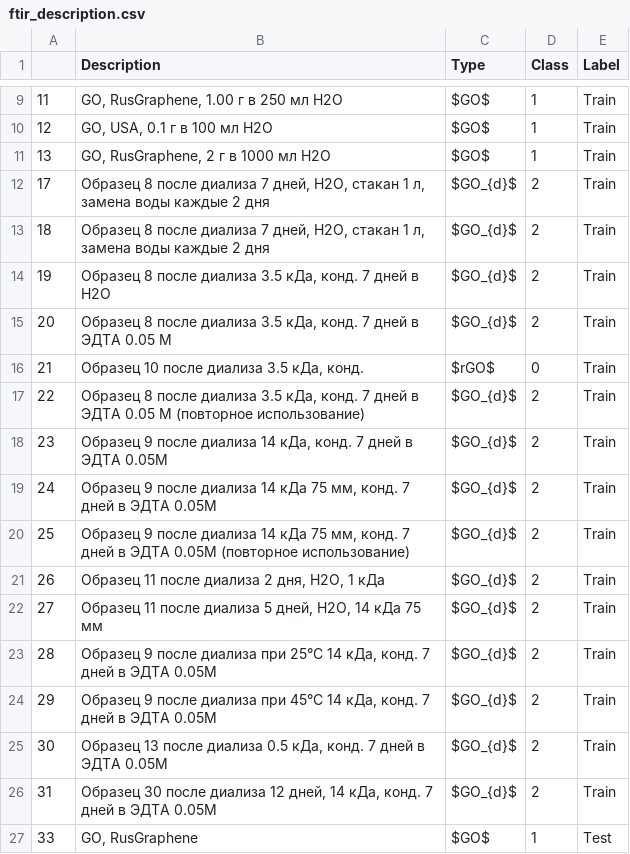
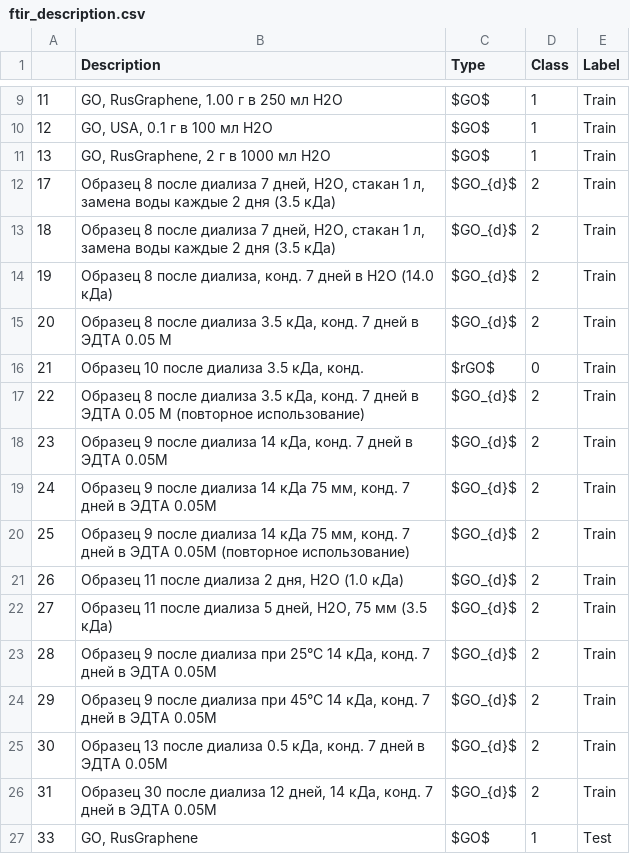
Before and after one commit to Fltvv/go-fitr-qa-fgda-ml, a CSV file: ftir/qualitative_analysis/data/preprocessed_data/ftir_description.csv, drawn as a sheet; only a part is shown, gaps mark what is left out.

```diff
--- a/ftir/qualitative_analysis/data/preprocessed_data/ftir_description.csv
+++ b/ftir/qualitative_analysis/data/preprocessed_data/ftir_description.csv
@@ -11,5 +11,5 @@
 13,"GO, RusGraphene, 2 г в 1000 мл H2O",$GO$,1,Train
-17,"Образец 8 после диализа 7 дней, H2O, стакан 1 л, замена воды каждые 2 дня",$GO_{d}$,2,Train
-18,"Образец 8 после диализа 7 дней, H2O, стакан 1 л, замена воды каждые 2 дня",$GO_{d}$,2,Train
-19,"Образец 8 после диализа 3.5 кДа, конд. 7 дней в H2O",$GO_{d}$,2,Train
+17,"Образец 8 после диализа 7 дней, H2O, стакан 1 л, замена воды каждые 2 дня (3.5 кДа)",$GO_{d}$,2,Train
+18,"Образец 8 после диализа 7 дней, H2O, стакан 1 л, замена воды каждые 2 дня (3.5 кДа)",$GO_{d}$,2,Train
+19,"Образец 8 после диализа, конд. 7 дней в H2O (14.0 кДа)",$GO_{d}$,2,Train
 20,"Образец 8 после диализа 3.5 кДа, конд. 7 дней в ЭДТА 0.05 М",$GO_{d}$,2,Train
@@ -20,4 +20,4 @@
 25,"Образец 9 после диализа 14 кДа 75 мм, конд. 7 дней в ЭДТА 0.05М (повторное использование)",$GO_{d}$,2,Train
-26,"Образец 11 после диализа 2 дня, H2O, 1 кДа",$GO_{d}$,2,Train
-27,"Образец 11 после диализа 5 дней, H2O, 14 кДа 75 мм",$GO_{d}$,2,Train
+26,"Образец 11 после диализа 2 дня, H2O (1.0 кДа)",$GO_{d}$,2,Train
+27,"Образец 11 после диализа 5 дней, H2O, 75 мм (3.5 кДа)",$GO_{d}$,2,Train
 28,"Образец 9 после диализа при 25°С 14 кДа, конд. 7 дней в ЭДТА 0.05М",$GO_{d}$,2,Train
```
Also changed, not shown: 41 other files.
